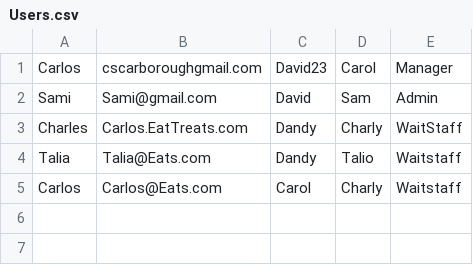
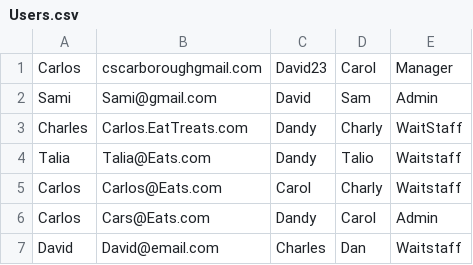
Before and after one commit to CarlosScarborough45/105_Module_Assessment, a CSV file: Data/Users.csv, drawn as a sheet; the diff names each change by its address in the sheet, - before the commit and + after, or states it on an @@ line.

Commit message:
started on Admin, fixed any double users in Admin

```diff
--- a/Data/Users.csv
+++ b/Data/Users.csv
+row 6: Carlos | Cars@Eats.com | Dandy | Carol | Admin
+row 7: David | David@email.com | Charles | Dan | Waitstaff
```
Also changed, not shown: 4 other files.
